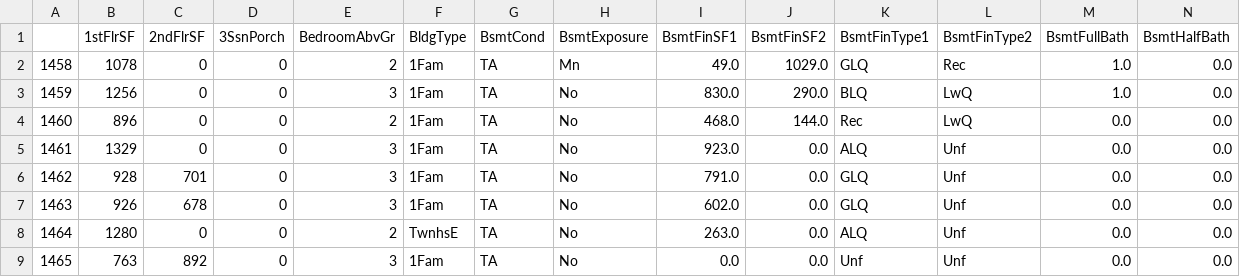
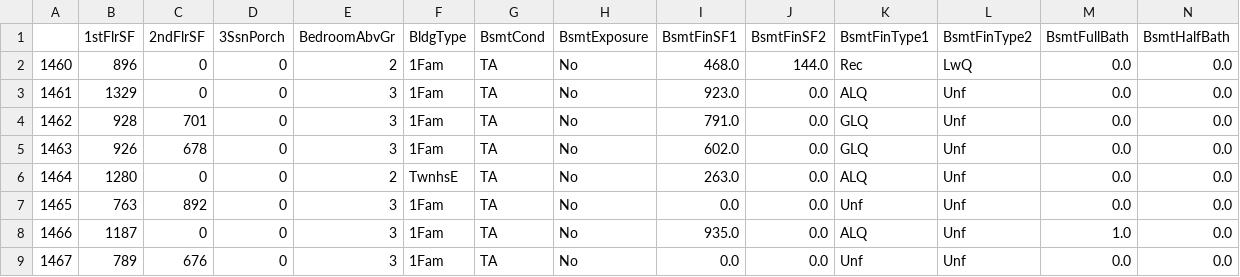
Before and after one commit to LittleLittleCloud/kaggle_house_price_estimate, a CSV file: data/test_modified.csv, drawn as a sheet; only a part is shown; the shorter side is filled out with more unchanged rows; rows hold the shown columns only; the diff names each change by its address in the sheet, - before the commit and + after, or states it on an @@ line.

```diff
--- a/data/test_modified.csv
+++ b/data/test_modified.csv
-row 2: 1458 | 1078 | 0 | 0 | 2 | 1Fam | TA | Mn | 49.0 | 1029.0 | GLQ | Rec | 1.0 | 0.0
-row 3: 1459 | 1256 | 0 | 0 | 3 | 1Fam | TA | No | 830.0 | 290.0 | BLQ | LwQ | 1.0 | 0.0
```
Also changed, not shown: data/train_modified.csv.
